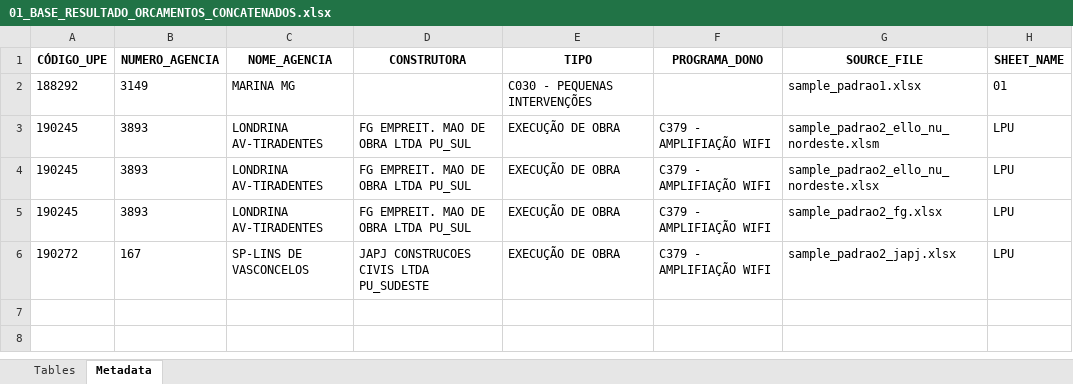
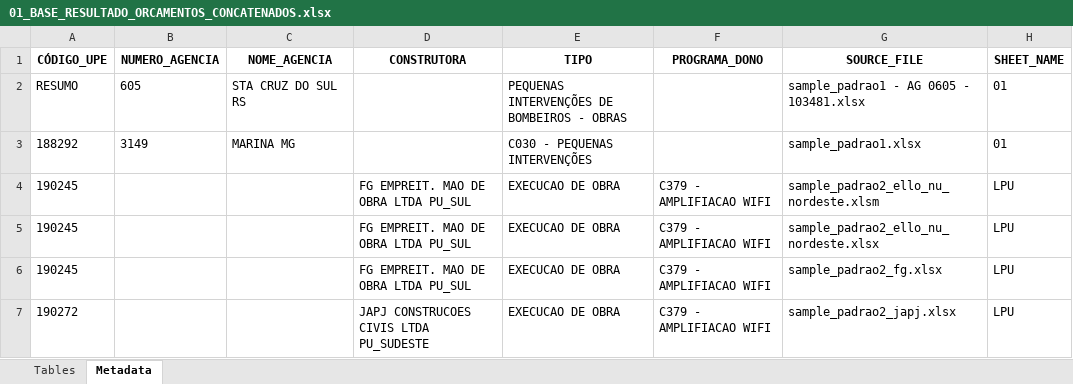
Before and after one commit to emersonrafaels/construct-cost-ai, an Excel workbook: data/outputs/01_BASE_RESULTADO_ORCAMENTOS_CONCATENADOS.xlsx, sheet Metadata, drawn as a sheet; values as stored, in another font and other column widths than the file's, no borders; addresses are those after the commit; the diff names each change by its address in the sheet, - before the commit and + after, or states it on an @@ line.

```diff
--- a/data/outputs/01_BASE_RESULTADO_ORCAMENTOS_CONCATENADOS.xlsx (sheet Metadata)
+++ b/data/outputs/01_BASE_RESULTADO_ORCAMENTOS_CONCATENADOS.xlsx (sheet Metadata)
+row 2: RESUMO | 605 | STA CRUZ DO SUL RS |  | PEQUENAS INTERVENÇÕES DE BOMBEIROS - OBRAS |  | sample_padrao1 - AG 0605 - 103481.xlsx | 01
-B4:B6 (NUMERO_AGENCIA): 3893
+B4:B6 (NUMERO_AGENCIA): (empty)
-C4:C6 (NOME_AGENCIA): LONDRINA AV-TIRADENTES
+C4:C6 (NOME_AGENCIA): (empty)
-E4:E7 (TIPO): EXECUÇÃO DE OBRA
+E4:E7 (TIPO): EXECUCAO DE OBRA
-F4:F7 (PROGRAMA_DONO): C379 - AMPLIFIAÇÃO WIFI
+F4:F7 (PROGRAMA_DONO): C379 - AMPLIFIACAO WIFI
-B7 (NUMERO_AGENCIA): 167
+B7 (NUMERO_AGENCIA): (empty)
-C7 (NOME_AGENCIA): SP-LINS DE VASCONCELOS
+C7 (NOME_AGENCIA): (empty)
```
Also changed, not shown: sheet Tables, 6 other files.
